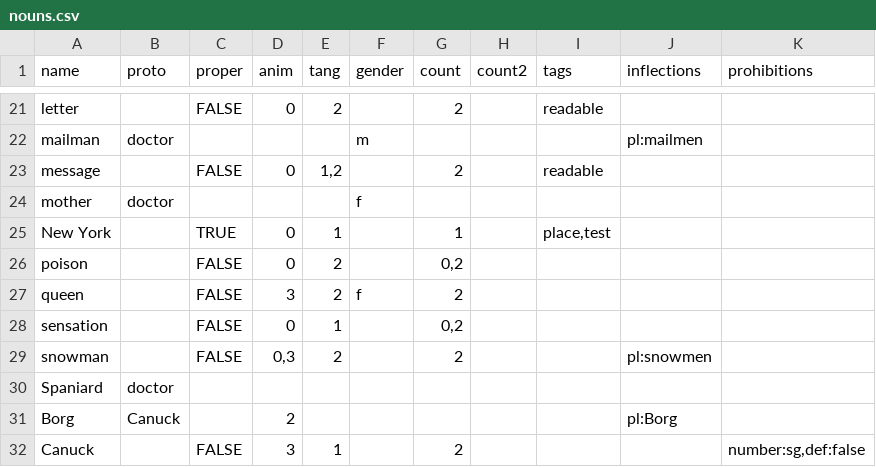
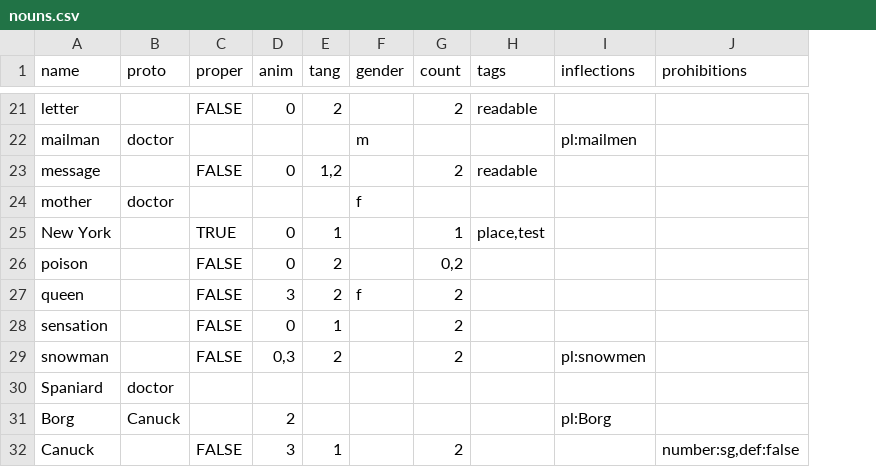
Before and after one commit to Lomacar/Random-Sentence-Generator, a CSV file: csv/nouns.csv, drawn as a sheet; only a part is shown, gaps mark what is left out; removed rows and columns are numbered as before the commit, all else as after; the diff covers the shown part only; the diff names each change by its address in the sheet, - before the commit and + after, or states it on an @@ line.

```diff
--- a/csv/nouns.csv
+++ b/csv/nouns.csv
-column H (count2), empty
-G28 (count): 0,2
+G28 (count): 2
```
Also changed, not shown: 8 added rows and 7 edited cells elsewhere in this file, csv/verbs.csv, 4 other files.
